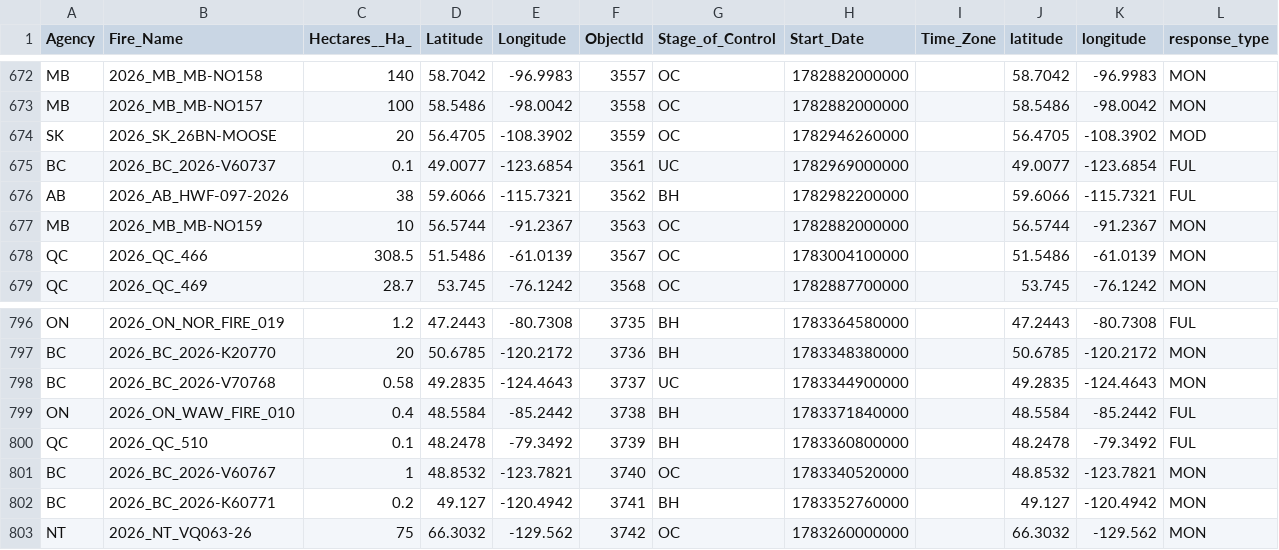
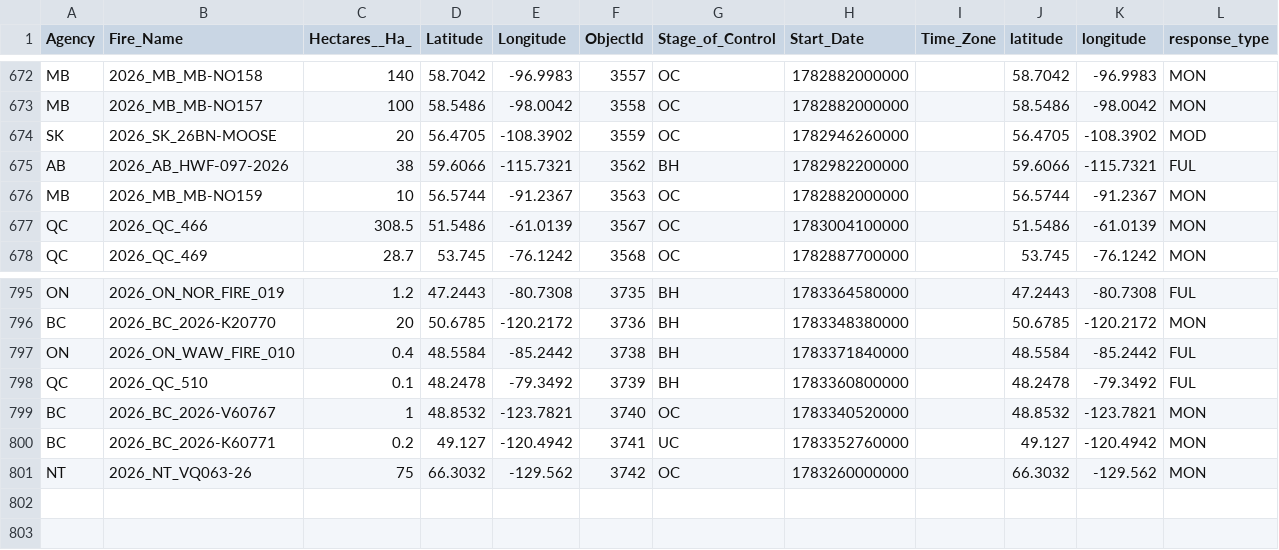
Before and after one commit to romith05/wildfire-dashboard-public, a CSV file: public_dashboard_bundle/data/active_fires.csv, drawn as a sheet; only a part is shown, gaps mark what is left out.

Commit message:
Update public dashboard bundle live_weather_province_current_20260707_091701 20260707T093037Z

```diff
--- a/public_dashboard_bundle/data/active_fires.csv
+++ b/public_dashboard_bundle/data/active_fires.csv
@@ -674,3 +674,2 @@ MB,2026_MB_MB-NO157,100,58.5486,-98.0042,3558,OC,1782882000000,,58.5486,-98.0042
 SK,2026_SK_26BN-MOOSE,20,56.4705,-108.3902,3559,OC,1782946260000,,56.4705,-108.3902,MOD
-BC,2026_BC_2026-V60737,0.1,49.0077,-123.6854,3561,UC,1782969000000,,49.0077,-123.6854,FUL
 AB,2026_AB_HWF-097-2026,38,59.6066,-115.7321,3562,BH,1782982200000,,59.6066,-115.7321,FUL
@@ -797,3 +796,2 @@ ON,2026_ON_NOR_FIRE_019,1.2,47.2443,-80.7308,3735,BH,1783364580000,,47.2443,-80.
 BC,2026_BC_2026-K20770,20,50.6785,-120.2172,3736,BH,1783348380000,,50.6785,-120.2172,MON
-BC,2026_BC_2026-V70768,0.58,49.2835,-124.4643,3737,UC,1783344900000,,49.2835,-124.4643,MON
 ON,2026_ON_WAW_FIRE_010,0.4,48.5584,-85.2442,3738,BH,1783371840000,,48.5584,-85.2442,FUL
@@ -801,3 +799,3 @@ QC,2026_QC_510,0.1,48.2478,-79.3492,3739,BH,1783360800000,,48.2478,-79.3492,FUL
 BC,2026_BC_2026-V60767,1,48.8532,-123.7821,3740,OC,1783340520000,,48.8532,-123.7821,MON
-BC,2026_BC_2026-K60771,0.2,49.127,-120.4942,3741,BH,1783352760000,,49.127,-120.4942,MON
+BC,2026_BC_2026-K60771,0.2,49.127,-120.4942,3741,UC,1783352760000,,49.127,-120.4942,MON
 NT,2026_NT_VQ063-26,75,66.3032,-129.562,3742,OC,1783260000000,,66.3032,-129.562,MON
```
Also changed, not shown: 10 other files.
